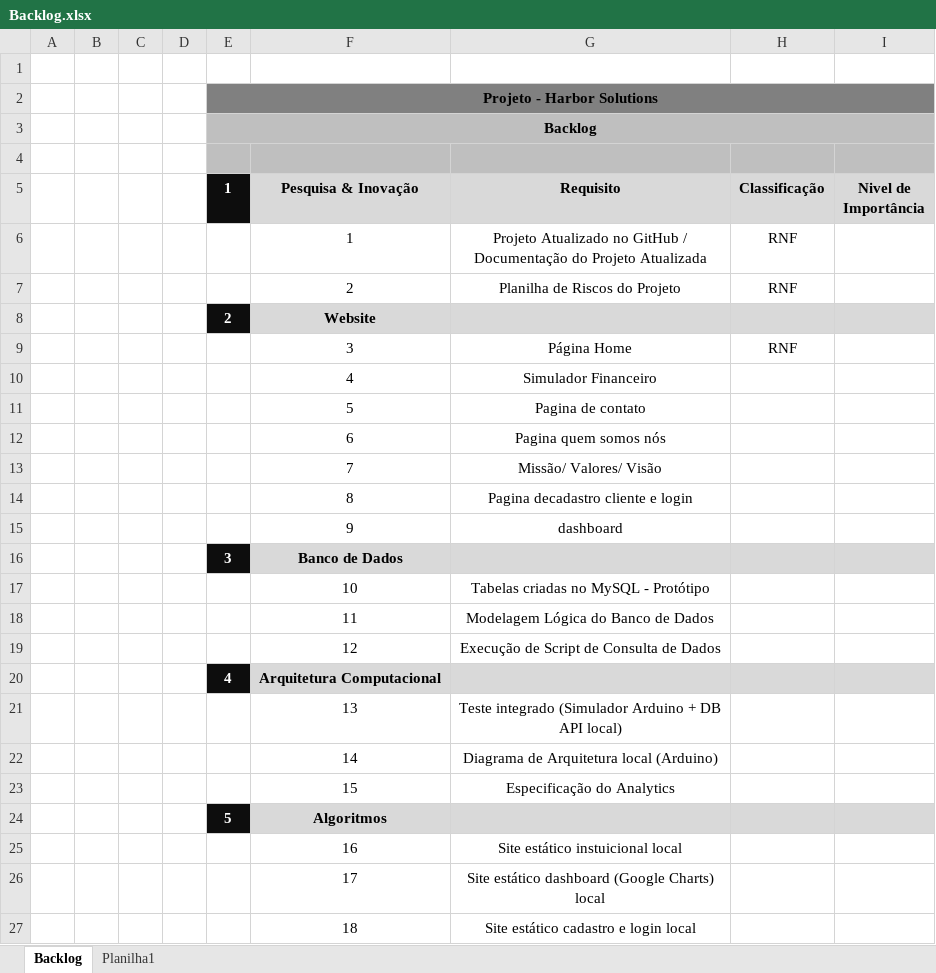
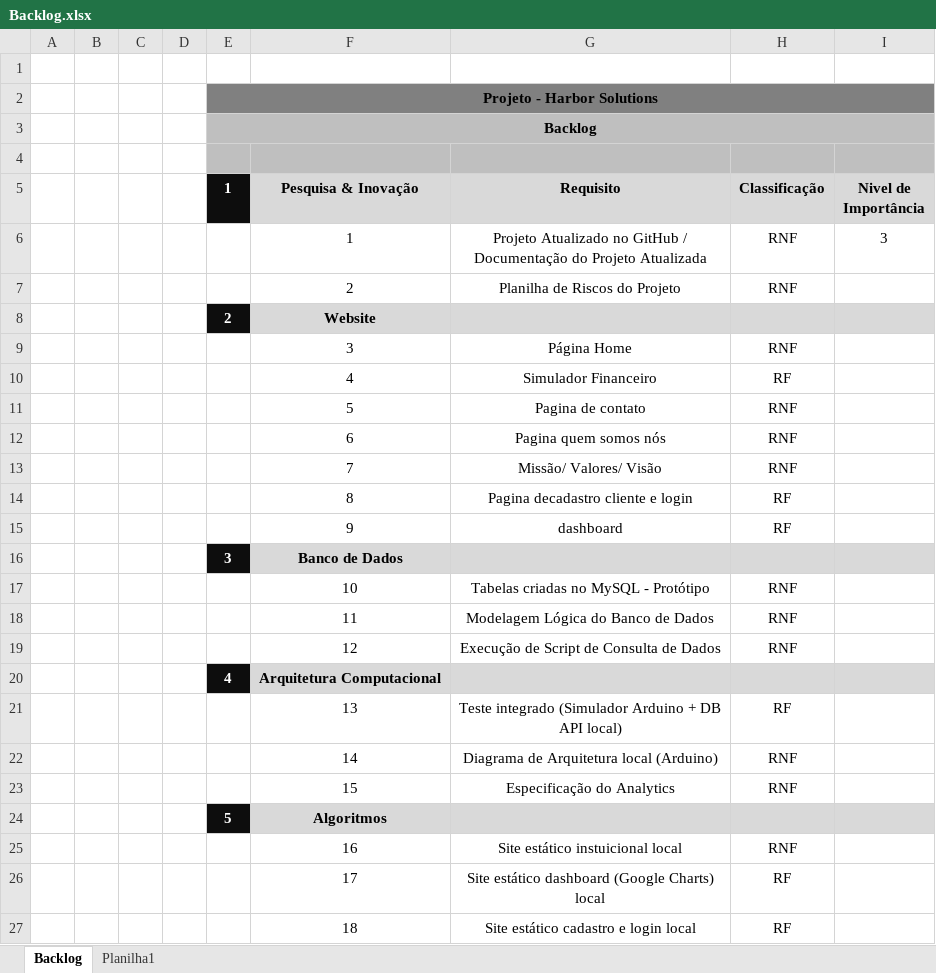
Before and after one commit to rafael-rochaalmeida/Harbor-Solutions, an Excel workbook: Documentação/Backlog.xlsx, sheet Backlog, drawn as a sheet; values as stored, in another font and other column widths than the file's, no borders; charts and pictures not drawn; the diff names each change by its address in the sheet, - before the commit and + after, or states it on an @@ line.

Commit message:
Backlog 2

```diff
--- a/Documentação/Backlog.xlsx (sheet Backlog)
+++ b/Documentação/Backlog.xlsx (sheet Backlog)
-I6 (Nivel de Importância): (empty)
+I6 (Nivel de Importância): 3
-H10 (Classificação): (empty)
+H10 (Classificação): RF
-H11:H13 (Classificação): (empty)
+H11:H13 (Classificação): RNF
-H14:H15 (Classificação): (empty)
+H14:H15 (Classificação): RF
-H17:H19 (Classificação): (empty)
+H17:H19 (Classificação): RNF
-H21 (Classificação): (empty)
+H21 (Classificação): RF
-H22:H23 (Classificação): (empty)
+H22:H23 (Classificação): RNF
-H25 (Classificação): (empty)
+H25 (Classificação): RNF
-H26:H27 (Classificação): (empty)
+H26:H27 (Classificação): RF
```
Also changed, not shown: 1 other file.
